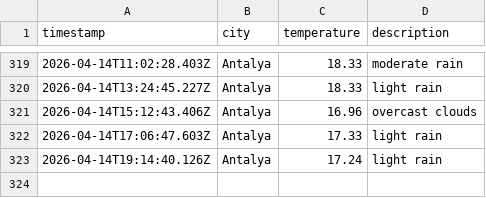
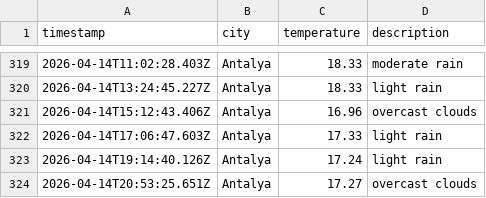
Before and after one commit to Mohab-Khalifa/weatherAppJS, a CSV file: data/weather_log.csv, drawn as a sheet; only a part is shown, gaps mark what is left out.

```diff
--- a/data/weather_log.csv
+++ b/data/weather_log.csv
@@ -323 +323,2 @@ timestamp,city,temperature,description
 2026-04-14T19:14:40.126Z,Antalya,17.24,light rain
+2026-04-14T20:53:25.651Z,Antalya,17.27,overcast clouds
```
Also changed, not shown: 1 other file.
